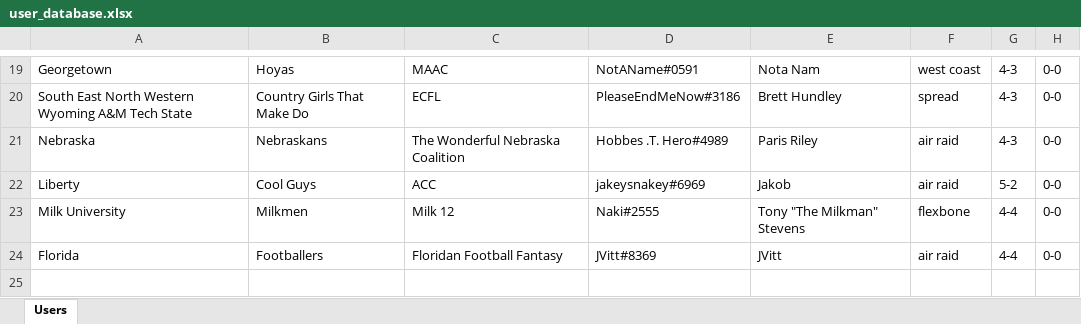
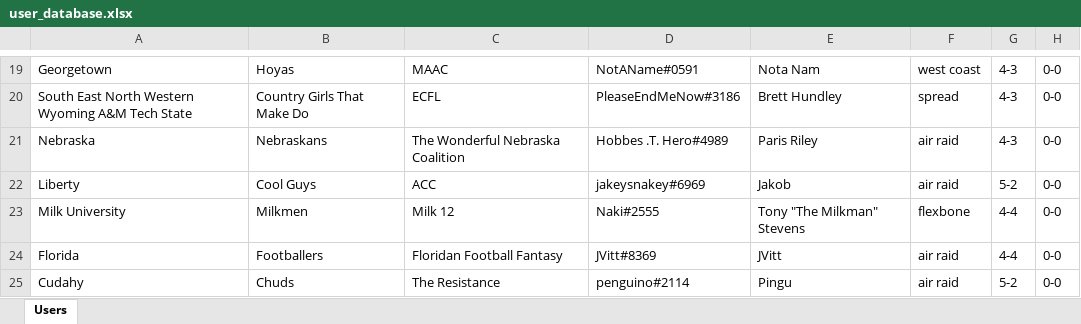
Before and after one commit to akick31/FCFB-Ref-Bot, an Excel workbook: user_database.xlsx, sheet Users, drawn as a sheet; only a part is shown, gaps mark what is left out; values as stored, in another font and other column widths than the file's, no borders; the diff names each change by its address in the sheet, - before the commit and + after, or states it on an @@ line.

```diff
--- a/user_database.xlsx (sheet Users)
+++ b/user_database.xlsx (sheet Users)
+row 25: Cudahy | Chuds | The Resistance | penguino#2114 | Pingu | air raid | 5-2 | 0-0
```
Also changed, not shown: game_database.xlsx, 2 other files.
